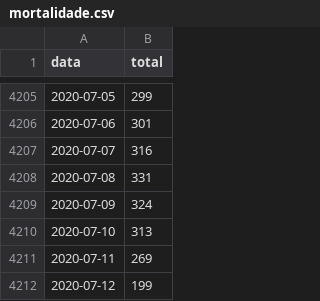
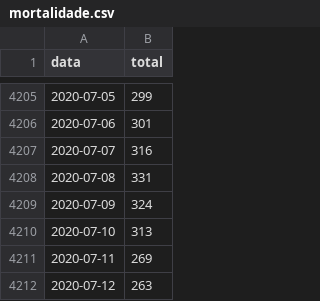
Before and after one commit to covid19pt/covid-19-pt-data, a CSV file: mortalidade.csv, drawn as a sheet; only a part is shown, gaps mark what is left out.

```diff
--- a/mortalidade.csv
+++ b/mortalidade.csv
@@ -4211,2 +4211,2 @@ data,total
 2020-07-11,269
-2020-07-12,199
+2020-07-12,263
```
Also changed, not shown: mortalidade_distritos_2020.csv.
